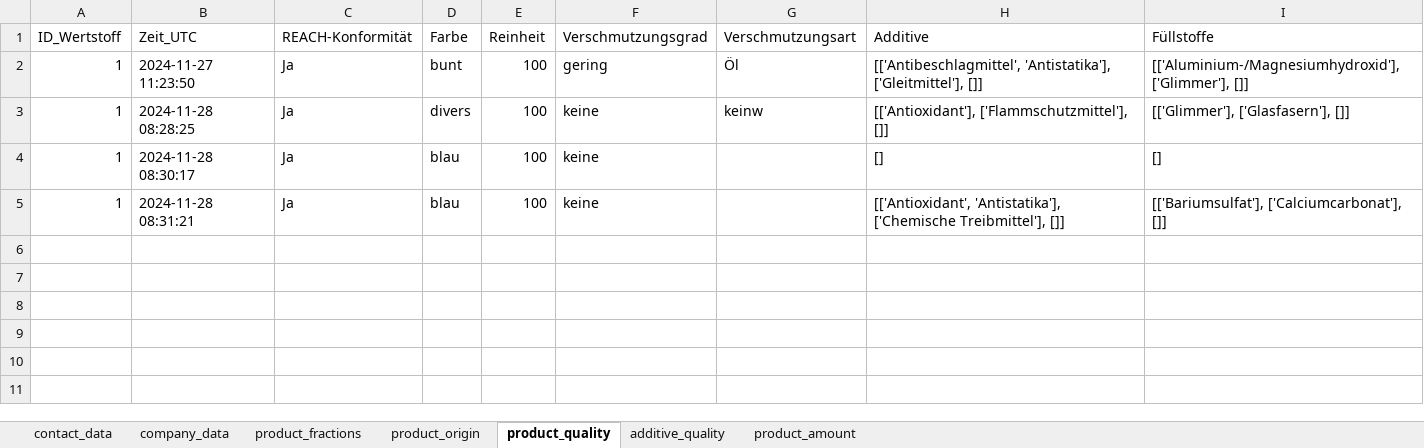
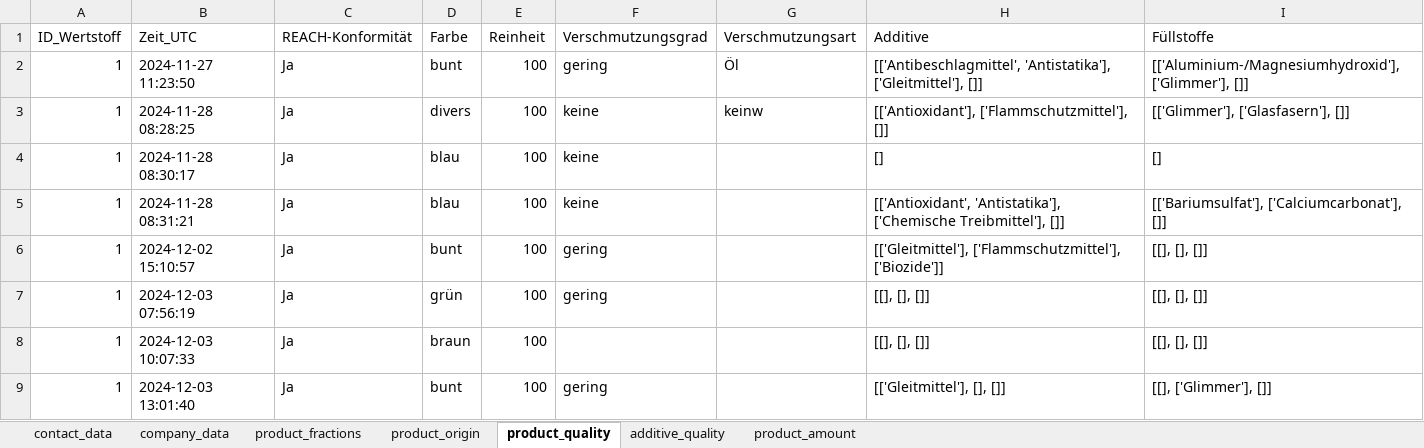
Before and after one commit to steSKZ/PlastIQ-App, an Excel workbook: content/plastiq_input_information.xlsx, sheet product_quality, drawn as a sheet; values as stored, in another font and other column widths than the file's, no borders; table styles not drawn; the diff names each change by its address in the sheet, - before the commit and + after, or states it on an @@ line.

```diff
--- a/content/plastiq_input_information.xlsx (sheet product_quality)
+++ b/content/plastiq_input_information.xlsx (sheet product_quality)
+row 6: 1 | 2024-12-02 15:10:57 | Ja | bunt | 100 | gering |  | [['Gleitmittel'], ['Flammschutzmittel'], ['Biozide']] | [[], [], []]
+row 7: 1 | 2024-12-03 07:56:19 | Ja | grün | 100 | gering |  | [[], [], []] | [[], [], []]
+row 8: 1 | 2024-12-03 10:07:33 | Ja | braun | 100 |  |  | [[], [], []] | [[], [], []]
+row 9: 1 | 2024-12-03 13:01:40 | Ja | bunt | 100 | gering |  | [['Gleitmittel'], [], []] | [[], ['Glimmer'], []]
```
Also changed, not shown: sheet company_data, sheet product_amount, sheet product_fractions, sheet contact_data, sheet product_origin, sheet additive_quality, content/background_data_decision_tree.xlsx, 10 other files.
